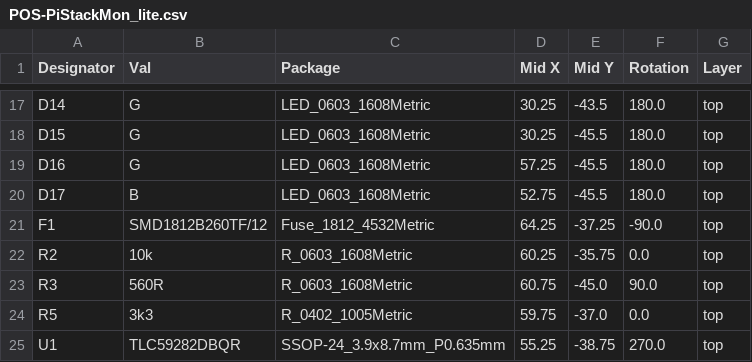
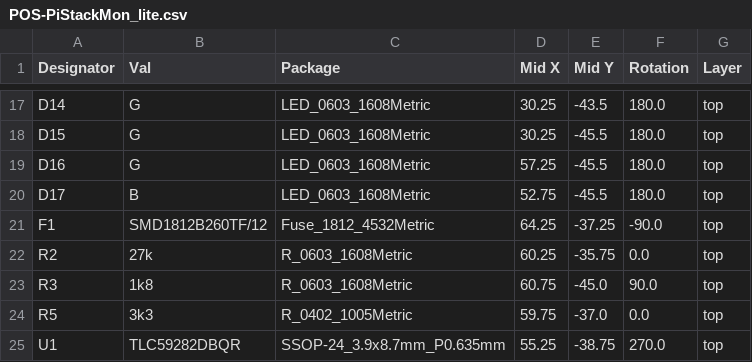
Before and after one commit to tomek-szczesny/pistackmon, a CSV file: hw/lite/jlcpcb/assembly/POS-PiStackMon_lite.csv, drawn as a sheet; only a part is shown, gaps mark what is left out.

```diff
--- a/hw/lite/jlcpcb/assembly/POS-PiStackMon_lite.csv
+++ b/hw/lite/jlcpcb/assembly/POS-PiStackMon_lite.csv
@@ -21,4 +21,4 @@ D17,B,LED_0603_1608Metric,52.75,-45.5,180.0,top
 F1,SMD1812B260TF/12,Fuse_1812_4532Metric,64.25,-37.25,-90.0,top
-R2,10k,R_0603_1608Metric,60.25,-35.75,0.0,top
-R3,560R,R_0603_1608Metric,60.75,-45.0,90.0,top
+R2,27k,R_0603_1608Metric,60.25,-35.75,0.0,top
+R3,1k8,R_0603_1608Metric,60.75,-45.0,90.0,top
 R5,3k3,R_0402_1005Metric,59.75,-37.0,0.0,top
```
Also changed, not shown: hw/lite/jlcpcb/assembly/BOM-PiStackMon_lite.csv, 1 other file.
